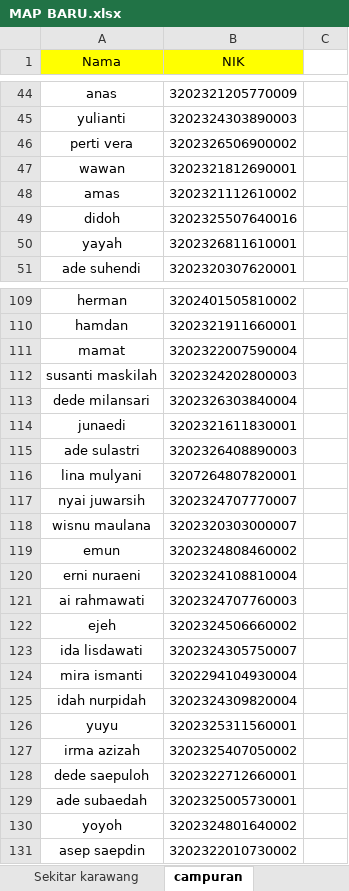
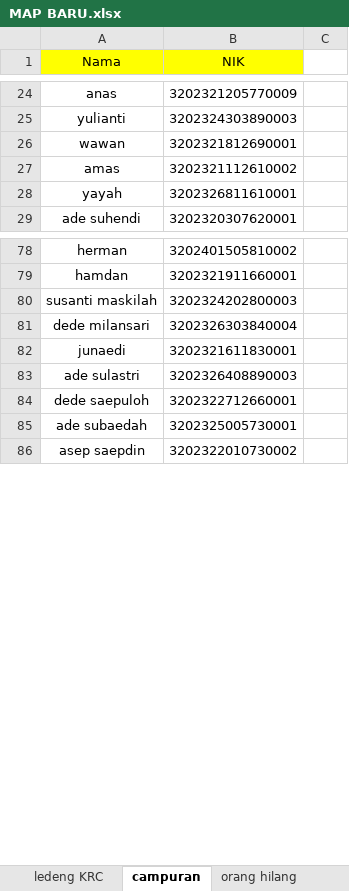
Before and after one commit to Panduwiguna/OOP, an Excel workbook: MAP BARU.xlsx, sheet campuran, drawn as a sheet; only a part is shown, gaps mark what is left out; values as stored, in another font and other column widths than the file's, no borders; conditional formats not drawn; the diff covers the shown part only; the diff names each change by its address in the sheet, - before the commit and + after, or states it on an @@ line.

```diff
--- a/MAP BARU.xlsx (sheet campuran)
+++ b/MAP BARU.xlsx (sheet campuran)
-row 46: perti vera | 3202326506900002
-row 49: didoh | 3202325507640016
-row 111: mamat | 3202322007590004
-row 116: lina mulyani | 3207264807820001
-row 117: nyai juwarsih | 3202324707770007
-row 118: wisnu maulana | 3202320303000007
-row 119: emun | 3202324808460002
-row 120: erni nuraeni | 3202324108810004
-row 121: ai rahmawati | 3202324707760003
-row 122: ejeh | 3202324506660002
-row 123: ida lisdawati | 3202324305750007
-row 124: mira ismanti | 3202294104930004
-row 125: idah nurpidah | 3202324309820004
-row 126: yuyu | 3202325311560001
-row 127: irma azizah | 3202325407050002
-row 130: yoyoh | 3202324801640002
```
Also changed, not shown: 44 removed rows and 1 edited cell elsewhere in this sheet, sheet Sekitar karawang, sheet orang hilang, sheet ledeng KRC, other sheet tabs, formulas that keep their value, 46 other files.
